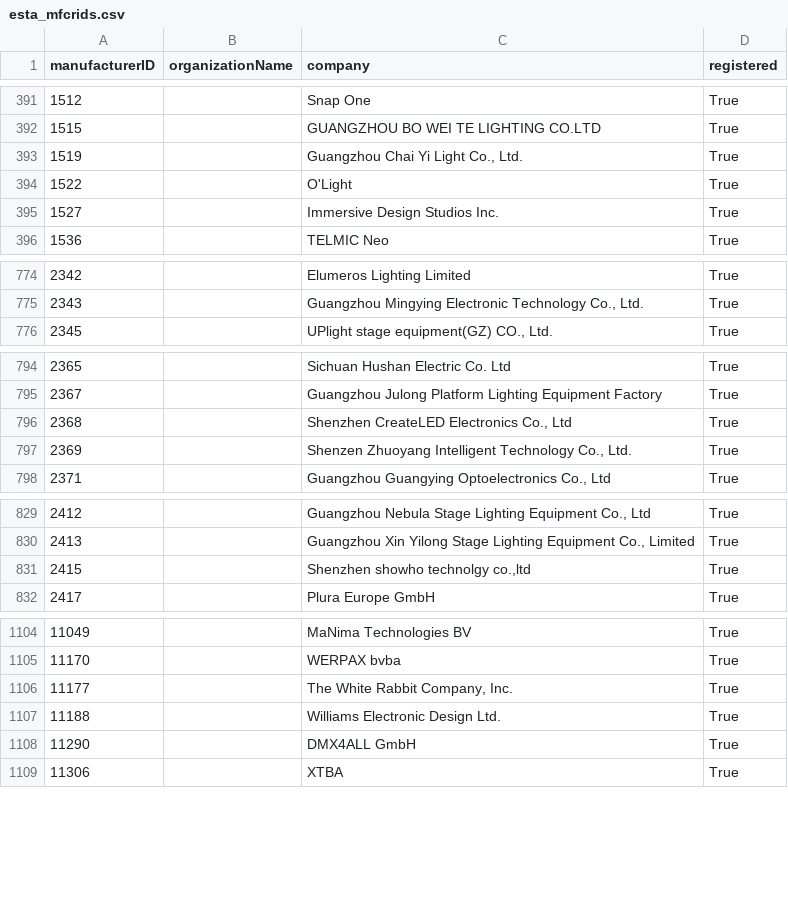
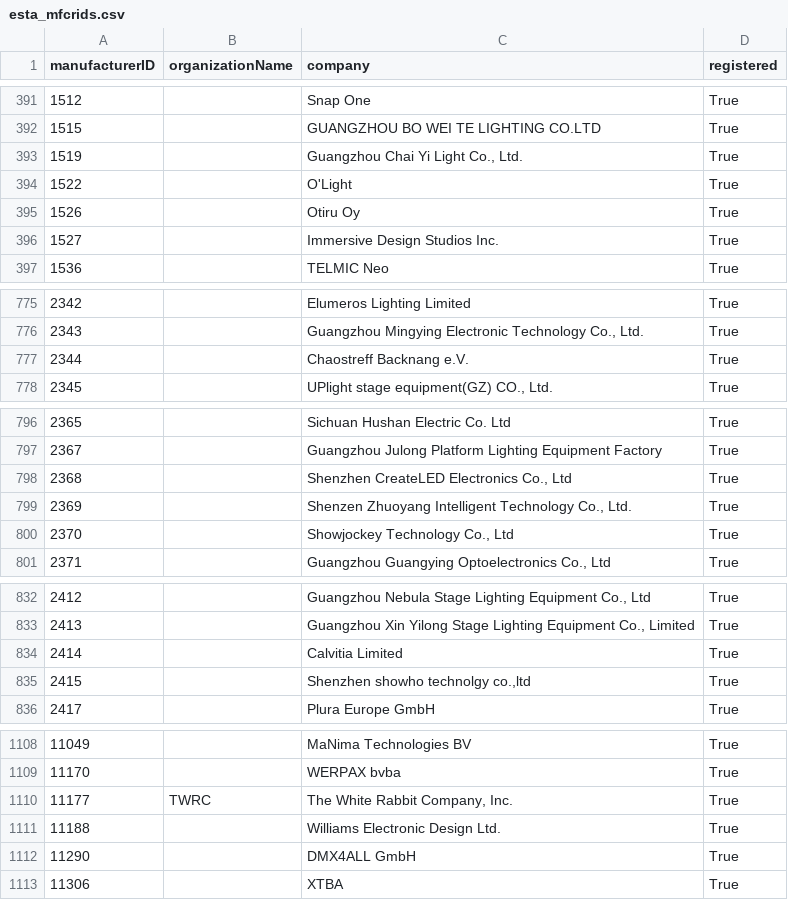
Before and after one commit to marcusbirkin/ESTA_MFCTRIDS, a CSV file: esta_mfcrids.csv, drawn as a sheet; only a part is shown, gaps mark what is left out.

```diff
--- a/esta_mfcrids.csv
+++ b/esta_mfcrids.csv
@@ -394,2 +394,3 @@
 1522,,O'Light,True
+1526,,Otiru Oy,True
 1527,,Immersive Design Studios Inc.,True
@@ -775,2 +776,3 @@
 2343,,"Guangzhou Mingying Electronic Technology Co., Ltd.",True
+2344,,Chaostreff Backnang e.V.,True
 2345,,"UPlight stage equipment(GZ) CO., Ltd.",True
@@ -797,2 +799,3 @@
 2369,,"Shenzen Zhuoyang Intelligent Technology Co., Ltd.",True
+2370,,"Showjockey Technology Co., Ltd",True
 2371,,"Guangzhou Guangying Optoelectronics Co., Ltd",True
@@ -830,2 +833,3 @@
 2413,,"Guangzhou Xin Yilong Stage Lighting Equipment Co., Limited",True
+2414,,Calvitia Limited,True
 2415,,"Shenzhen showho technolgy co.,ltd",True
@@ -1105,3 +1109,3 @@
 11170,,WERPAX bvba,True
-11177,,"The White Rabbit Company, Inc.",True
+11177,TWRC,"The White Rabbit Company, Inc.",True
 11188,,Williams Electronic Design Ltd.,True
```
